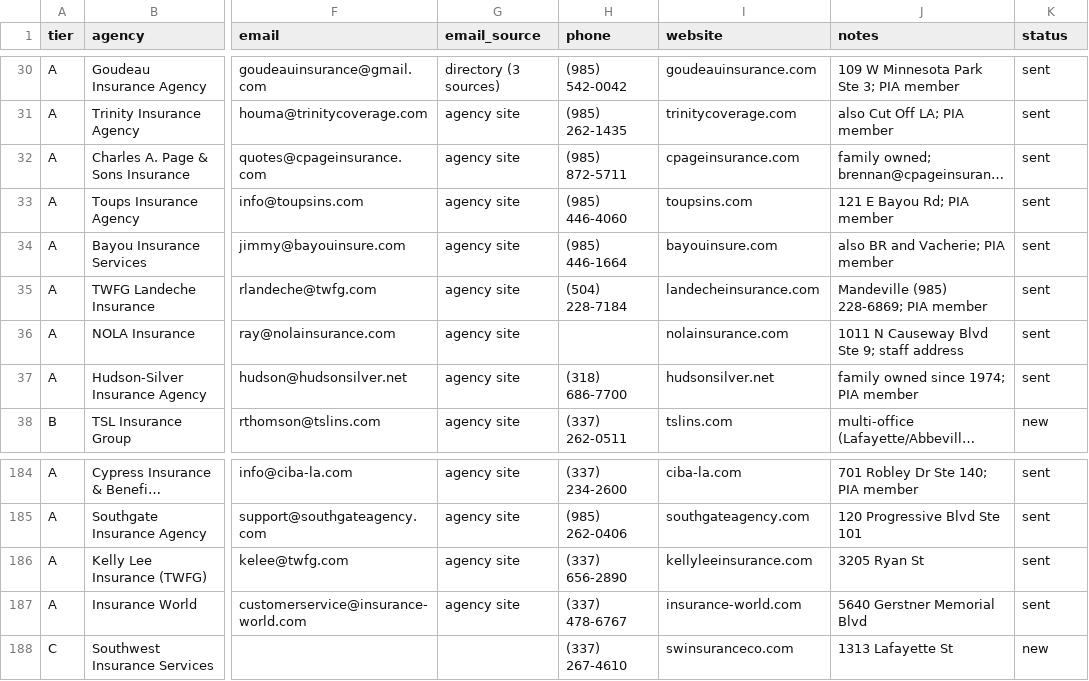
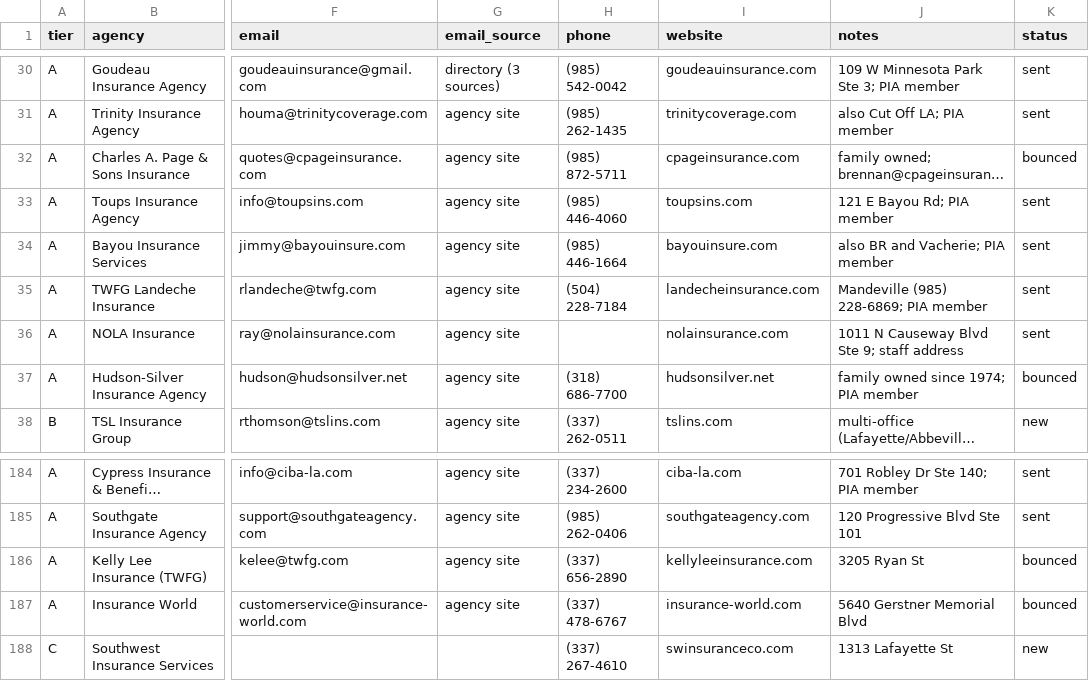
Before and after one commit to foster1499-lang/bob, a CSV file: va-business/agency-autopilot/leads.csv, drawn as a sheet; only a part is shown, gaps mark what is left out; long unchanged cells end in …; the diff names each change by its address in the sheet, - before the commit and + after, or states it on an @@ line.

```diff
--- a/va-business/agency-autopilot/leads.csv
+++ b/va-business/agency-autopilot/leads.csv
-K32 (status): sent
+K32 (status): bounced
-K37 (status): sent
+K37 (status): bounced
-K186:K187 (status): sent
+K186:K187 (status): bounced
```
